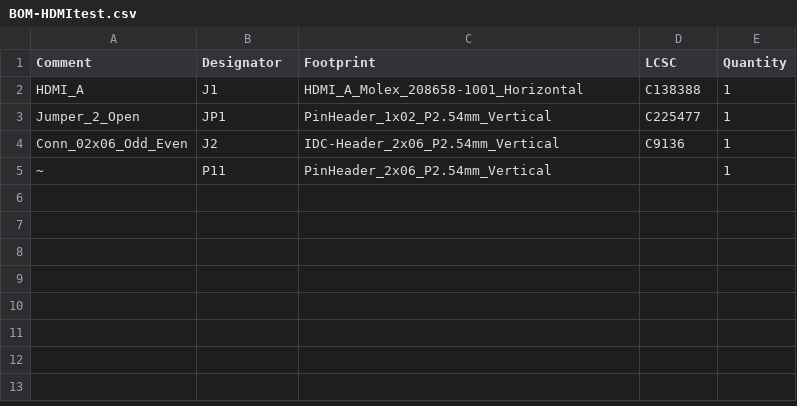
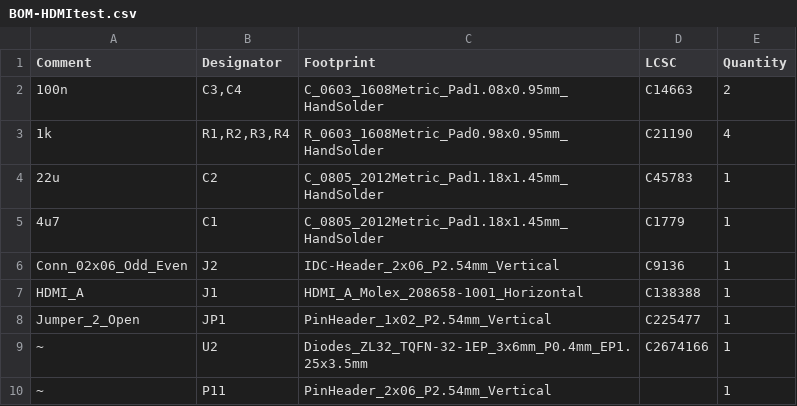
Before and after one commit to fachat/cbm_ultipet, a CSV file: HDMItest/jlcpcb/production_files/BOM-HDMItest.csv, drawn as a sheet.

```diff
--- a/HDMItest/jlcpcb/production_files/BOM-HDMItest.csv
+++ b/HDMItest/jlcpcb/production_files/BOM-HDMItest.csv
@@ -1,5 +1,10 @@
 Comment,Designator,Footprint,LCSC,Quantity
+100n,"C3,C4",C_0603_1608Metric_Pad1.08x0.95mm_HandSolder,C14663,2
+1k,"R1,R2,R3,R4",R_0603_1608Metric_Pad0.98x0.95mm_HandSolder,C21190,4
+22u,C2,C_0805_2012Metric_Pad1.18x1.45mm_HandSolder,C45783,1
+4u7,C1,C_0805_2012Metric_Pad1.18x1.45mm_HandSolder,C1779,1
+Conn_02x06_Odd_Even,J2,IDC-Header_2x06_P2.54mm_Vertical,C9136,1
 HDMI_A,J1,HDMI_A_Molex_208658-1001_Horizontal,C138388,1
 Jumper_2_Open,JP1,PinHeader_1x02_P2.54mm_Vertical,C225477,1
-Conn_02x06_Odd_Even,J2,IDC-Header_2x06_P2.54mm_Vertical,C9136,1
+~,U2,Diodes_ZL32_TQFN-32-1EP_3x6mm_P0.4mm_EP1.25x3.5mm,C2674166,1
 ~,P11,PinHeader_2x06_P2.54mm_Vertical,,1
```
Also changed, not shown: HDMItest/jlcpcb/production_files/CPL-HDMItest.csv, 22 other files.
